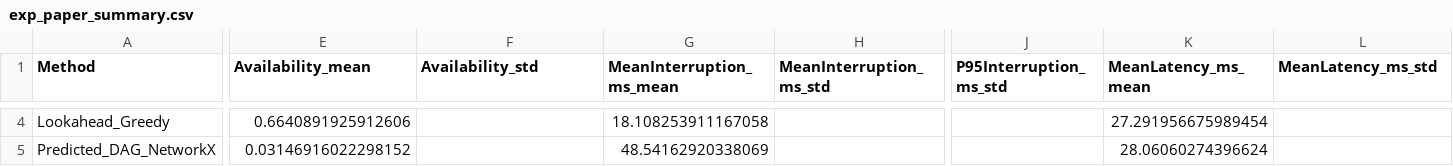
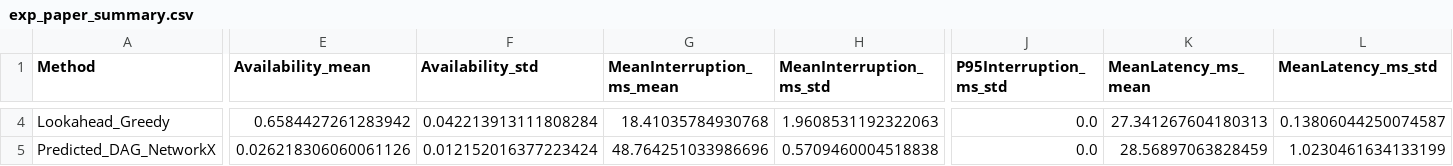
Before and after one commit to sunggyeong/TC_HO, a CSV file: results_eval/paper_stress/exp_paper_summary.csv, drawn as a sheet; only a part is shown, gaps mark what is left out; the diff covers the shown part only; the diff names each change by its address in the sheet, - before the commit and + after, or states it on an @@ line.

```diff
--- a/results_eval/paper_stress/exp_paper_summary.csv
+++ b/results_eval/paper_stress/exp_paper_summary.csv
-E4 (Availability_mean): 0.6640891925912606
+E4 (Availability_mean): 0.6584427261283942
-F4 (Availability_std): (empty)
+F4 (Availability_std): 0.042213913111808284
-G4 (MeanInterruption_ms_mean): 18.108253911167058
+G4 (MeanInterruption_ms_mean): 18.41035784930768
-H4 (MeanInterruption_ms_std): (empty)
+H4 (MeanInterruption_ms_std): 1.9608531192322063
-J4:J5 (P95Interruption_ms_std): (empty)
+J4:J5 (P95Interruption_ms_std): 0.0
-K4 (MeanLatency_ms_mean): 27.291956675989454
+K4 (MeanLatency_ms_mean): 27.341267604180313
-L4 (MeanLatency_ms_std): (empty)
+L4 (MeanLatency_ms_std): 0.13806044250074587
-E5 (Availability_mean): 0.03146916022298152
+E5 (Availability_mean): 0.026218306060061126
-F5 (Availability_std): (empty)
+F5 (Availability_std): 0.012152016377223424
-G5 (MeanInterruption_ms_mean): 48.54162920338069
+G5 (MeanInterruption_ms_mean): 48.764251033986696
-H5 (MeanInterruption_ms_std): (empty)
+H5 (MeanInterruption_ms_std): 0.5709460004518838
-K5 (MeanLatency_ms_mean): 28.06060274396624
+K5 (MeanLatency_ms_mean): 28.56897063828459
-L5 (MeanLatency_ms_std): (empty)
+L5 (MeanLatency_ms_std): 1.0230461634133199
```
Also changed, not shown: 146 edited cells elsewhere in this file, results_eval/paper_stress/exp_paper_runs.csv, results_paper/train_history_paper_stress.csv, 10 other files.
